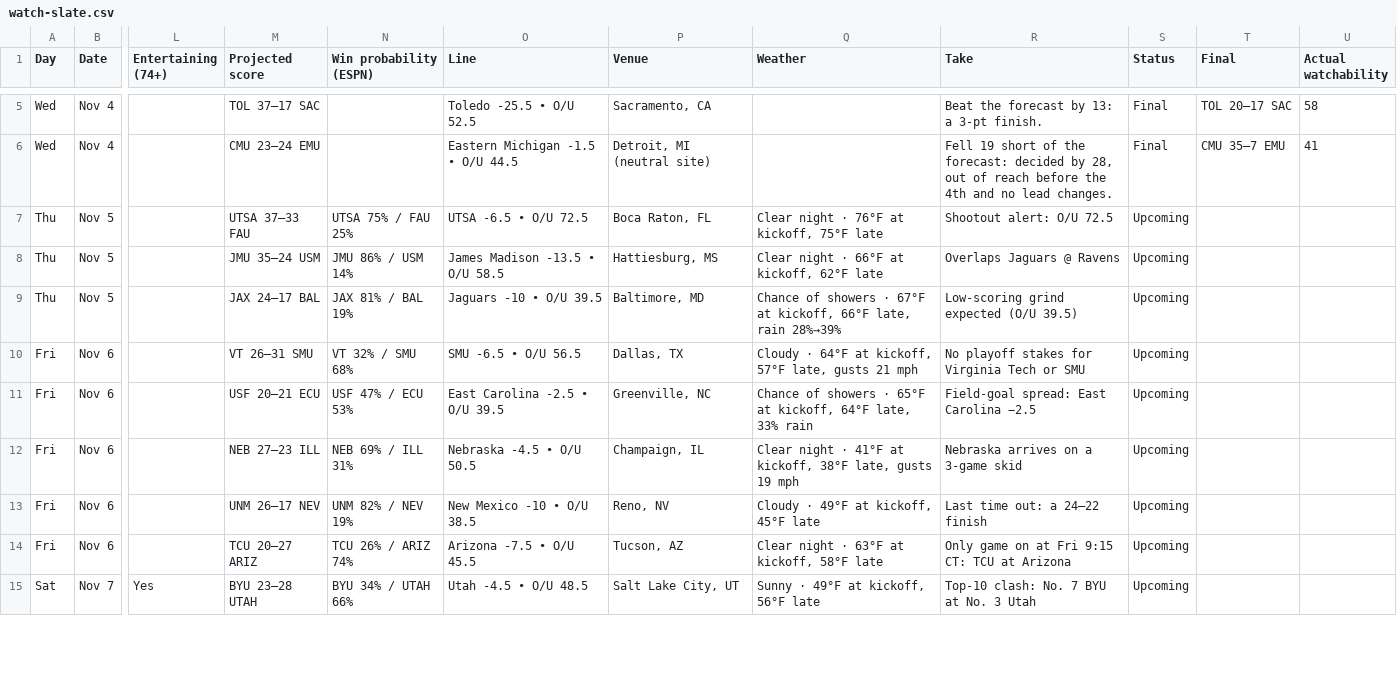
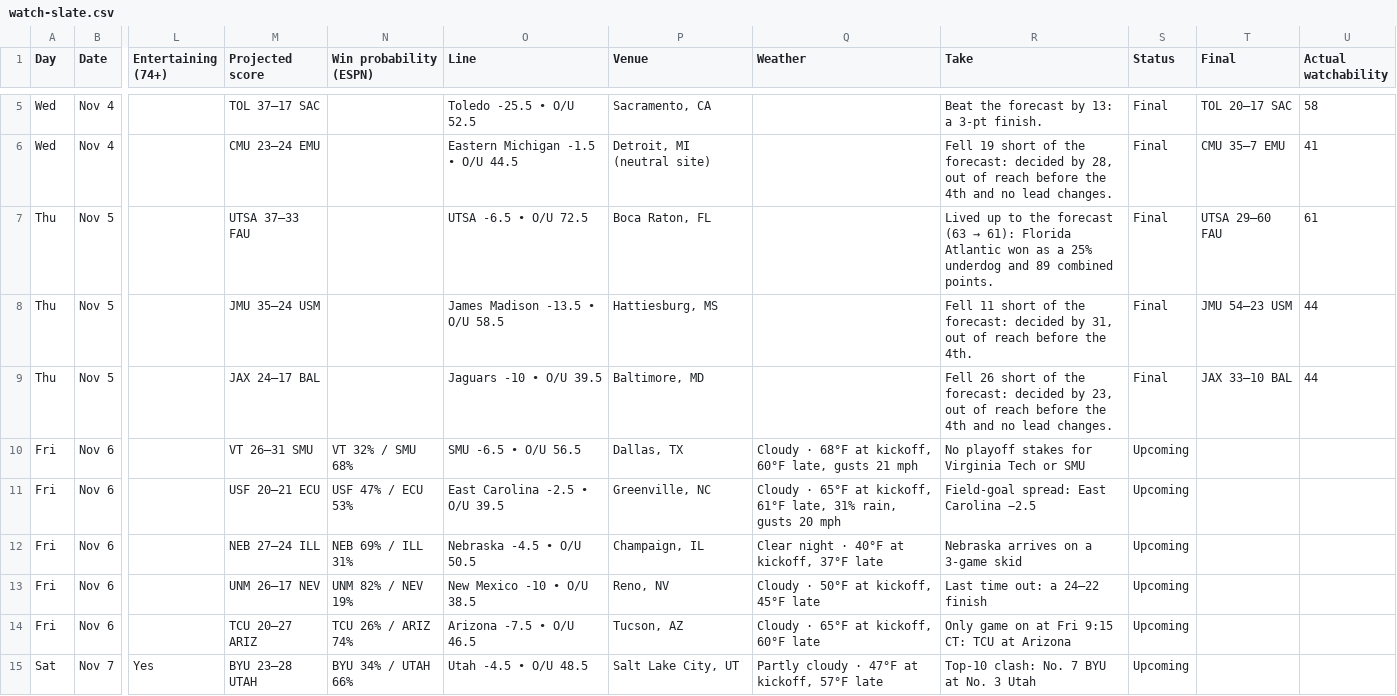
Before and after one commit to denegrijustin/football-watchability, a CSV file: public/exports/watch-slate.csv, drawn as a sheet; only a part is shown, gaps mark what is left out; the diff covers the shown part only; the diff names each change by its address in the sheet, - before the commit and + after, or states it on an @@ line.

```diff
--- a/public/exports/watch-slate.csv
+++ b/public/exports/watch-slate.csv
-N7 (Win probability (ESPN)): UTSA 75% / FAU 25%
+N7 (Win probability (ESPN)): (empty)
-Q7 (Weather): Clear night · 76°F at kickoff, 75°F late
+Q7 (Weather): (empty)
@@ R7 (Take): Shootout alert: O/U 72.5 → Lived up to the forecast (63 → 61): Florida Atlantic won as a 25% underdog and 89 combined points. @@
-S7:S9 (Status): Upcoming
+S7:S9 (Status): Final
-T7 (Final): (empty)
+T7 (Final): UTSA 29–60 FAU
-U7 (Actual watchability): (empty)
+U7 (Actual watchability): 61
-N8 (Win probability (ESPN)): JMU 86% / USM 14%
+N8 (Win probability (ESPN)): (empty)
-Q8 (Weather): Clear night · 66°F at kickoff, 62°F late
+Q8 (Weather): (empty)
-R8 (Take): Overlaps Jaguars @ Ravens
+R8 (Take): Fell 11 short of the forecast: decided by 31, out of reach before the 4th.
-T8 (Final): (empty)
+T8 (Final): JMU 54–23 USM
-U8:U9 (Actual watchability): (empty)
+U8:U9 (Actual watchability): 44
-N9 (Win probability (ESPN)): JAX 81% / BAL 19%
+N9 (Win probability (ESPN)): (empty)
-Q9 (Weather): Chance of showers · 67°F at kickoff, 66°F late, rain 28%→39%
+Q9 (Weather): (empty)
-R9 (Take): Low-scoring grind expected (O/U 39.5)
+R9 (Take): Fell 26 short of the forecast: decided by 23, out of reach before the 4th and no lead changes.
-T9 (Final): (empty)
+T9 (Final): JAX 33–10 BAL
-Q10 (Weather): Cloudy · 64°F at kickoff, 57°F late, gusts…
+Q10 (Weather): Cloudy · 68°F at kickoff, 60°F late, gusts…
-Q11 (Weather): Chance of showers · 65°F at kickoff, 64°F late, 33% rain
+Q11 (Weather): Cloudy · 65°F at kickoff, 61°F late, 31% rain, gusts 20 mph
-M12 (Projected score): NEB 27–23 ILL
+M12 (Projected score): NEB 27–24 ILL
-Q12 (Weather): …night · 41°F at kickoff, 38°F late, gusts 19 mph
+Q12 (Weather): …night · 40°F at kickoff, 37°F late
-Q13 (Weather): Cloudy · 49°F at kickoff, 45°F late
+Q13 (Weather): Cloudy · 50°F at kickoff, 45°F late
-O14 (Line): Arizona -7.5 • O/U 45.5
+O14 (Line): Arizona -7.5 • O/U 46.5
-Q14 (Weather): Clear night · 63°F at kickoff, 58°F late
+Q14 (Weather): Cloudy · 65°F at kickoff, 60°F late
-Q15 (Weather): Sunny · 49°F at kickoff, 56°F late
+Q15 (Weather): Partly cloudy · 47°F at kickoff, 57°F late
```
Also changed, not shown: 83 edited cells elsewhere in this file, 17 other files.
